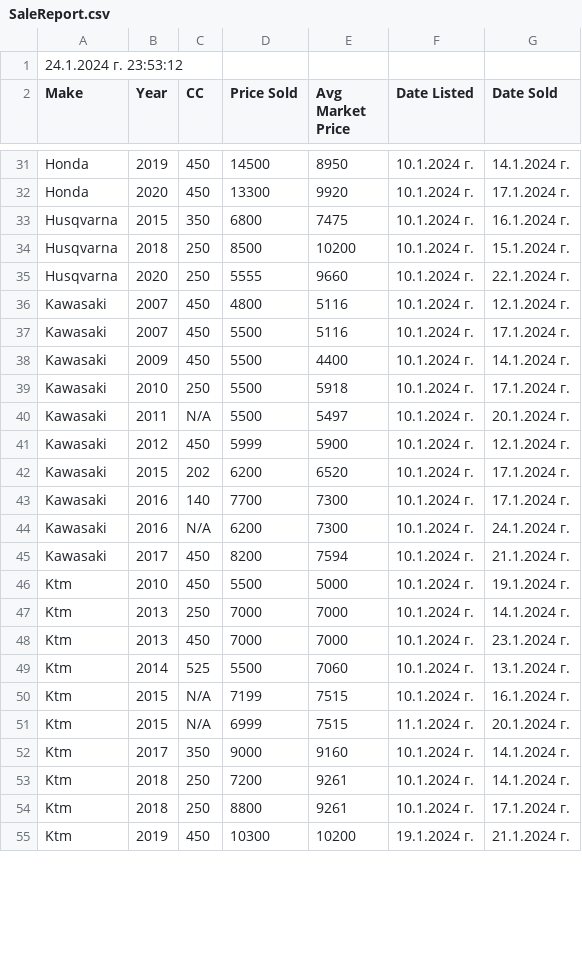
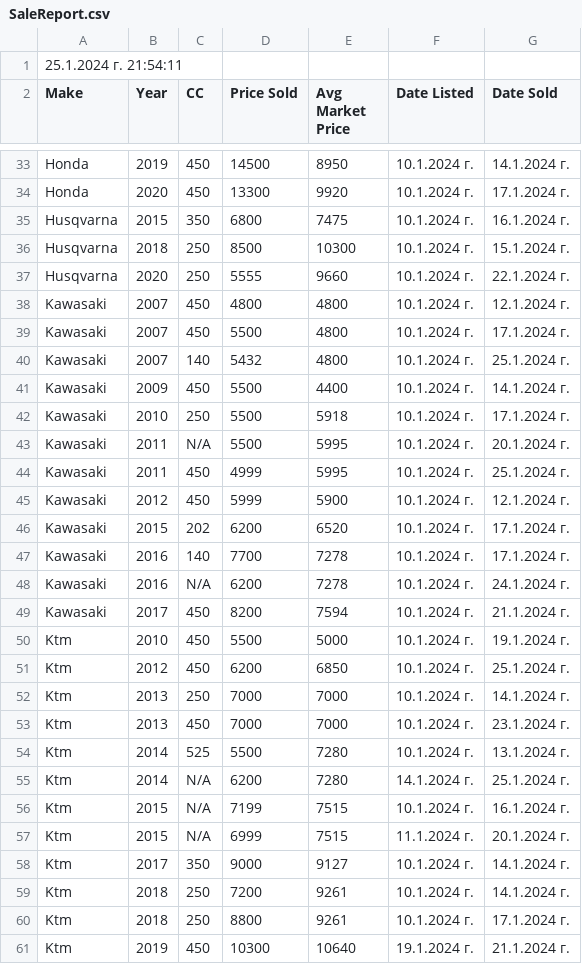
Before and after one commit to Vladislav-Tsekov/WebScraperV1, a CSV file: BaseScraper/Output/SaleReport.csv, drawn as a sheet; only a part is shown, gaps mark what is left out; the diff covers the shown part only.

Commit message:
(1/2) Implemented new MarketOverview class to hold part of the information.

```diff
--- a/BaseScraper/Output/SaleReport.csv
+++ b/BaseScraper/Output/SaleReport.csv
@@ -1,2 +1,2 @@
-24.1.2024 г. 23:53:12
+25.1.2024 г. 21:54:11
 Make, Year, CC, Price Sold, Avg Market Price, Date Listed, Date Sold
@@ -33,23 +35,27 @@ Honda, 2020, 450, 13300, 9920, 10.1.2024 г., 17.1.2024 г.
 Husqvarna, 2015, 350, 6800, 7475, 10.1.2024 г., 16.1.2024 г.
-Husqvarna, 2018, 250, 8500, 10200, 10.1.2024 г., 15.1.2024 г.
+Husqvarna, 2018, 250, 8500, 10300, 10.1.2024 г., 15.1.2024 г.
 Husqvarna, 2020, 250, 5555, 9660, 10.1.2024 г., 22.1.2024 г.
-Kawasaki, 2007, 450, 4800, 5116, 10.1.2024 г., 12.1.2024 г.
-Kawasaki, 2007, 450, 5500, 5116, 10.1.2024 г., 17.1.2024 г.
+Kawasaki, 2007, 450, 4800, 4800, 10.1.2024 г., 12.1.2024 г.
+Kawasaki, 2007, 450, 5500, 4800, 10.1.2024 г., 17.1.2024 г.
+Kawasaki, 2007, 140, 5432, 4800, 10.1.2024 г., 25.1.2024 г.
 Kawasaki, 2009, 450, 5500, 4400, 10.1.2024 г., 14.1.2024 г.
 Kawasaki, 2010, 250, 5500, 5918, 10.1.2024 г., 17.1.2024 г.
-Kawasaki, 2011, N/A, 5500, 5497, 10.1.2024 г., 20.1.2024 г.
+Kawasaki, 2011, N/A, 5500, 5995, 10.1.2024 г., 20.1.2024 г.
+Kawasaki, 2011, 450, 4999, 5995, 10.1.2024 г., 25.1.2024 г.
 Kawasaki, 2012, 450, 5999, 5900, 10.1.2024 г., 12.1.2024 г.
 Kawasaki, 2015, 202, 6200, 6520, 10.1.2024 г., 17.1.2024 г.
-Kawasaki, 2016, 140, 7700, 7300, 10.1.2024 г., 17.1.2024 г.
-Kawasaki, 2016, N/A, 6200, 7300, 10.1.2024 г., 24.1.2024 г.
+Kawasaki, 2016, 140, 7700, 7278, 10.1.2024 г., 17.1.2024 г.
+Kawasaki, 2016, N/A, 6200, 7278, 10.1.2024 г., 24.1.2024 г.
 Kawasaki, 2017, 450, 8200, 7594, 10.1.2024 г., 21.1.2024 г.
 Ktm, 2010, 450, 5500, 5000, 10.1.2024 г., 19.1.2024 г.
+Ktm, 2012, 450, 6200, 6850, 10.1.2024 г., 25.1.2024 г.
 Ktm, 2013, 250, 7000, 7000, 10.1.2024 г., 14.1.2024 г.
 Ktm, 2013, 450, 7000, 7000, 10.1.2024 г., 23.1.2024 г.
-Ktm, 2014, 525, 5500, 7060, 10.1.2024 г., 13.1.2024 г.
+Ktm, 2014, 525, 5500, 7280, 10.1.2024 г., 13.1.2024 г.
+Ktm, 2014, N/A, 6200, 7280, 14.1.2024 г., 25.1.2024 г.
 Ktm, 2015, N/A, 7199, 7515, 10.1.2024 г., 16.1.2024 г.
 Ktm, 2015, N/A, 6999, 7515, 11.1.2024 г., 20.1.2024 г.
-Ktm, 2017, 350, 9000, 9160, 10.1.2024 г., 14.1.2024 г.
+Ktm, 2017, 350, 9000, 9127, 10.1.2024 г., 14.1.2024 г.
 Ktm, 2018, 250, 7200, 9261, 10.1.2024 г., 14.1.2024 г.
 Ktm, 2018, 250, 8800, 9261, 10.1.2024 г., 17.1.2024 г.
-Ktm, 2019, 450, 10300, 10200, 19.1.2024 г., 21.1.2024 г.
+Ktm, 2019, 450, 10300, 10640, 19.1.2024 г., 21.1.2024 г.
```
Also changed, not shown: 6 added rows and 14 edited cells elsewhere in this file, BaseScraper/Output/AvgPriceMotocross.csv, BaseScraper/Output/MarketOverview.csv, 15 other files.
